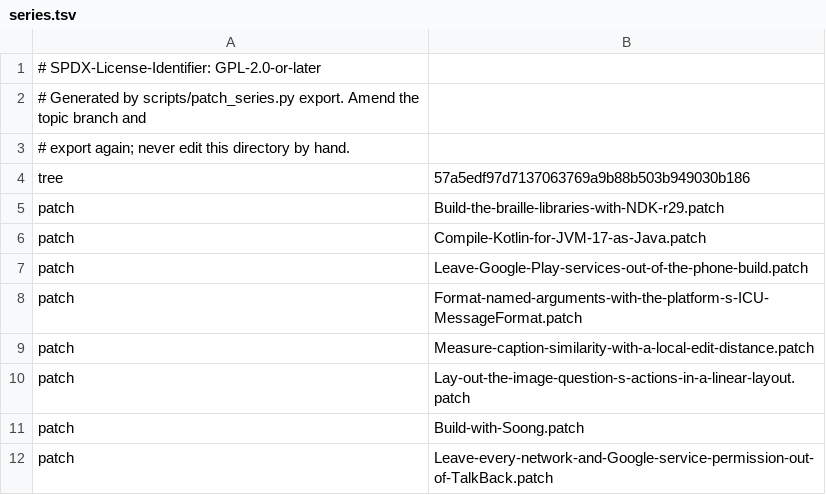
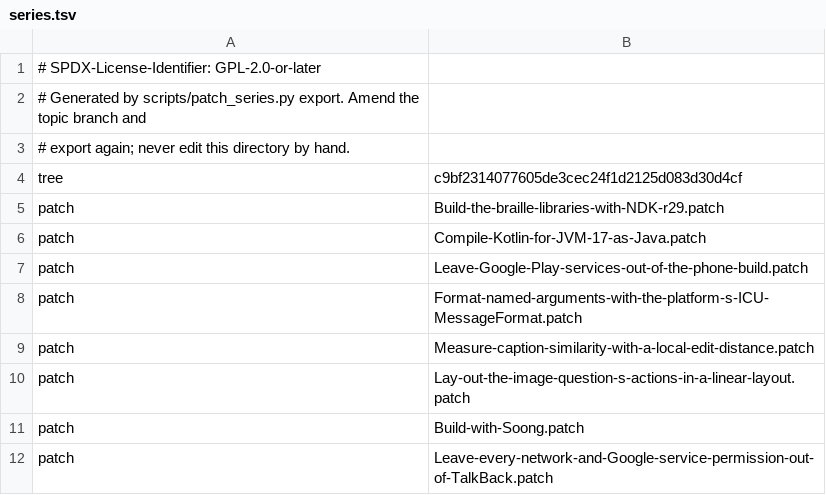
Before and after one commit to 22f/kernarium, a TSV file: dependencies/patches/talkback/series.tsv, drawn as a sheet.

```diff
--- a/dependencies/patches/talkback/series.tsv
+++ b/dependencies/patches/talkback/series.tsv
@@ -3,3 +3,3 @@
 # export again; never edit this directory by hand.
-tree	57a5edf97d7137063769a9b88b503b949030b186
+tree	c9bf2314077605de3cec24f1d2125d083d30d4cf
 patch	Build-the-braille-libraries-with-NDK-r29.patch
```
Also changed, not shown: 4 other files.
